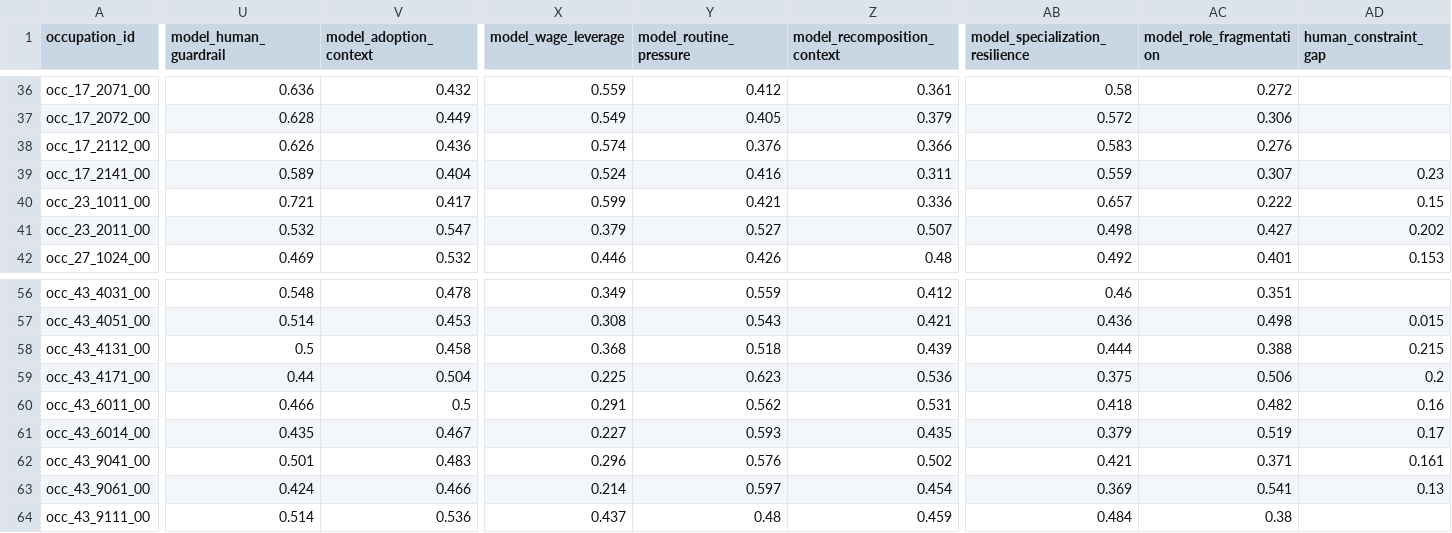
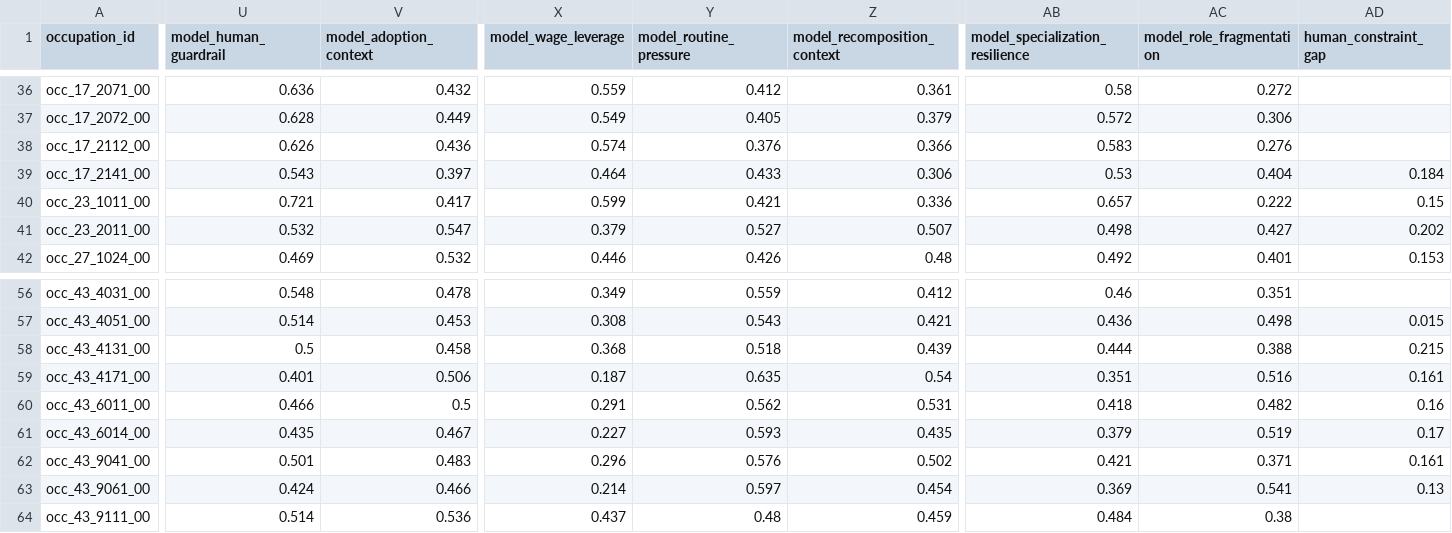
Before and after one commit to wrenthejewels/DLYJ, a CSV file: data/normalized/occupation_structural_calibration_targets.csv, drawn as a sheet; only a part is shown, gaps mark what is left out; the diff covers the shown part only; the diff names each change by its address in the sheet, - before the commit and + after, or states it on an @@ line.

```diff
--- a/data/normalized/occupation_structural_calibration_targets.csv
+++ b/data/normalized/occupation_structural_calibration_targets.csv
-U39 (model_human_guardrail): 0.589
+U39 (model_human_guardrail): 0.543
-V39 (model_adoption_context): 0.404
+V39 (model_adoption_context): 0.397
-X39 (model_wage_leverage): 0.524
+X39 (model_wage_leverage): 0.464
-Y39 (model_routine_pressure): 0.416
+Y39 (model_routine_pressure): 0.433
-Z39 (model_recomposition_context): 0.311
+Z39 (model_recomposition_context): 0.306
-AB39 (model_specialization_resilience): 0.559
+AB39 (model_specialization_resilience): 0.53
-AC39 (model_role_fragmentation): 0.307
+AC39 (model_role_fragmentation): 0.404
-AD39 (human_constraint_gap): 0.23
+AD39 (human_constraint_gap): 0.184
-U59 (model_human_guardrail): 0.44
+U59 (model_human_guardrail): 0.401
-V59 (model_adoption_context): 0.504
+V59 (model_adoption_context): 0.506
-X59 (model_wage_leverage): 0.225
+X59 (model_wage_leverage): 0.187
-Y59 (model_routine_pressure): 0.623
+Y59 (model_routine_pressure): 0.635
-Z59 (model_recomposition_context): 0.536
+Z59 (model_recomposition_context): 0.54
-AB59 (model_specialization_resilience): 0.375
+AB59 (model_specialization_resilience): 0.351
-AC59 (model_role_fragmentation): 0.506
+AC59 (model_role_fragmentation): 0.516
-AD59 (human_constraint_gap): 0.2
+AD59 (human_constraint_gap): 0.161
```
Also changed, not shown: 21 edited cells elsewhere in this file, data/normalized/function_accountability_profiles.csv, 1 other file.
